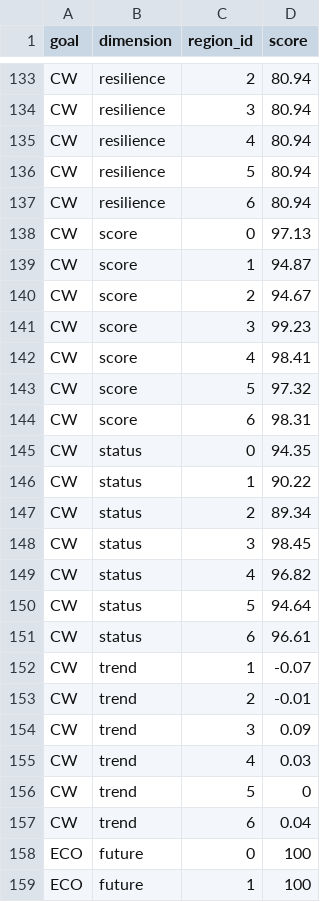
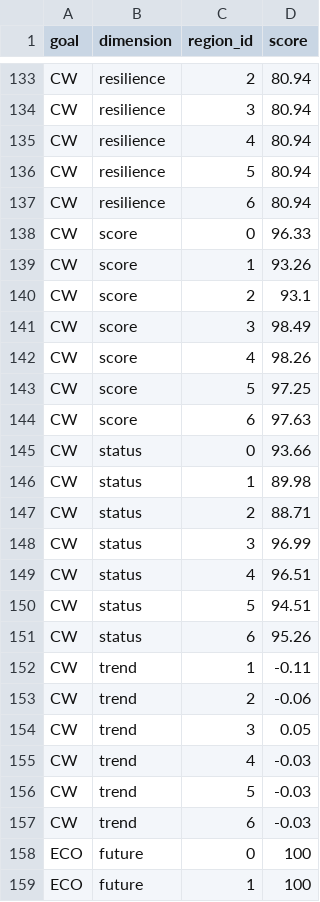
Before and after one commit to OHI-Science/ohi-israel, a CSV file: med2014/scores.csv, drawn as a sheet; only a part is shown, gaps mark what is left out; the diff covers the shown part only.

Commit message:
New scores with Anat's updates b0f7747, cd16e97

```diff
--- a/med2014/scores.csv
+++ b/med2014/scores.csv
@@ -137,22 +137,22 @@
 "CW","resilience",6,80.94
-"CW","score",0,97.13
-"CW","score",1,94.87
-"CW","score",2,94.67
-"CW","score",3,99.23
-"CW","score",4,98.41
-"CW","score",5,97.32
-"CW","score",6,98.31
-"CW","status",0,94.35
-"CW","status",1,90.22
-"CW","status",2,89.34
-"CW","status",3,98.45
-"CW","status",4,96.82
-"CW","status",5,94.64
-"CW","status",6,96.61
-"CW","trend",1,-0.07
-"CW","trend",2,-0.01
-"CW","trend",3,0.09
-"CW","trend",4,0.03
-"CW","trend",5,0
-"CW","trend",6,0.04
+"CW","score",0,96.33
+"CW","score",1,93.26
+"CW","score",2,93.1
+"CW","score",3,98.49
+"CW","score",4,98.26
+"CW","score",5,97.25
+"CW","score",6,97.63
+"CW","status",0,93.66
+"CW","status",1,89.98
+"CW","status",2,88.71
+"CW","status",3,96.99
+"CW","status",4,96.51
+"CW","status",5,94.51
+"CW","status",6,95.26
+"CW","trend",1,-0.11
+"CW","trend",2,-0.06
+"CW","trend",3,0.05
+"CW","trend",4,-0.03
+"CW","trend",5,-0.03
+"CW","trend",6,-0.03
 "ECO","future",0,100
```
Also changed, not shown: 86 edited cells elsewhere in this file, med2014/layers.csv, 14 other files.
